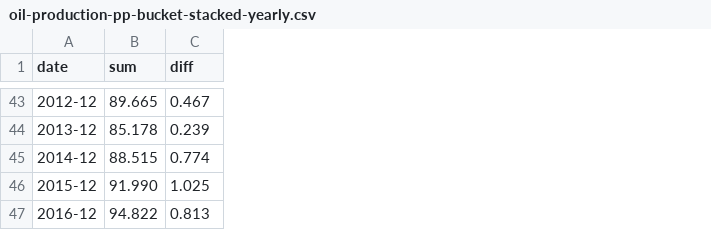
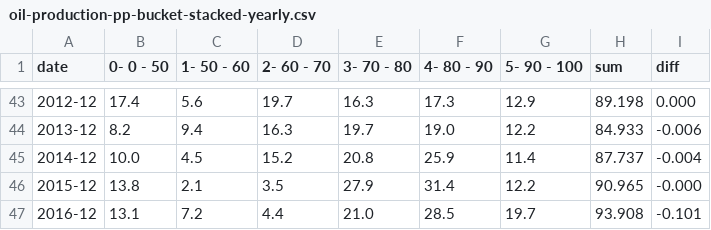
Before and after one commit to ivarref/clj-simple-chart, a CSV file: data/ncs/oil-production-pp-bucket-stacked-yearly.csv, drawn as a sheet; only a part is shown, gaps mark what is left out; addresses are those after the commit; the diff covers the shown part only; the diff names each change by its address in the sheet, - before the commit and + after, or states it on an @@ line.

```diff
--- a/data/ncs/oil-production-pp-bucket-stacked-yearly.csv
+++ b/data/ncs/oil-production-pp-bucket-stacked-yearly.csv
+column B (0- 0 - 50), rows 43-47: 17.4 | 8.2 | 10.0 | 13.8 | 13.1
+column C (1- 50 - 60), rows 43-47: 5.6 | 9.4 | 4.5 | 2.1 | 7.2
+column D (2- 60 - 70), rows 43-47: 19.7 | 16.3 | 15.2 | 3.5 | 4.4
+column E (3- 70 - 80), rows 43-47: 16.3 | 19.7 | 20.8 | 27.9 | 21.0
+column F (4- 80 - 90), rows 43-47: 17.3 | 19.0 | 25.9 | 31.4 | 28.5
+column G (5- 90 - 100), rows 43-47: 12.9 | 12.2 | 11.4 | 12.2 | 19.7
-H43 (sum): 89.665
+H43 (sum): 89.198
-I43 (diff): 0.467
+I43 (diff): 0.000
-H44 (sum): 85.178
+H44 (sum): 84.933
-I44 (diff): 0.239
+I44 (diff): -0.006
-H45 (sum): 88.515
+H45 (sum): 87.737
-I45 (diff): 0.774
+I45 (diff): -0.004
-H46 (sum): 91.990
+H46 (sum): 90.965
-I46 (diff): 1.025
+I46 (diff): -0.000
-H47 (sum): 94.822
+H47 (sum): 93.908
-I47 (diff): 0.813
+I47 (diff): -0.101
```
Also changed, not shown: 58 edited cells elsewhere in this file, data/ncs/oil-production-pp-bucket-stacked-monthly.csv, 1 other file.
